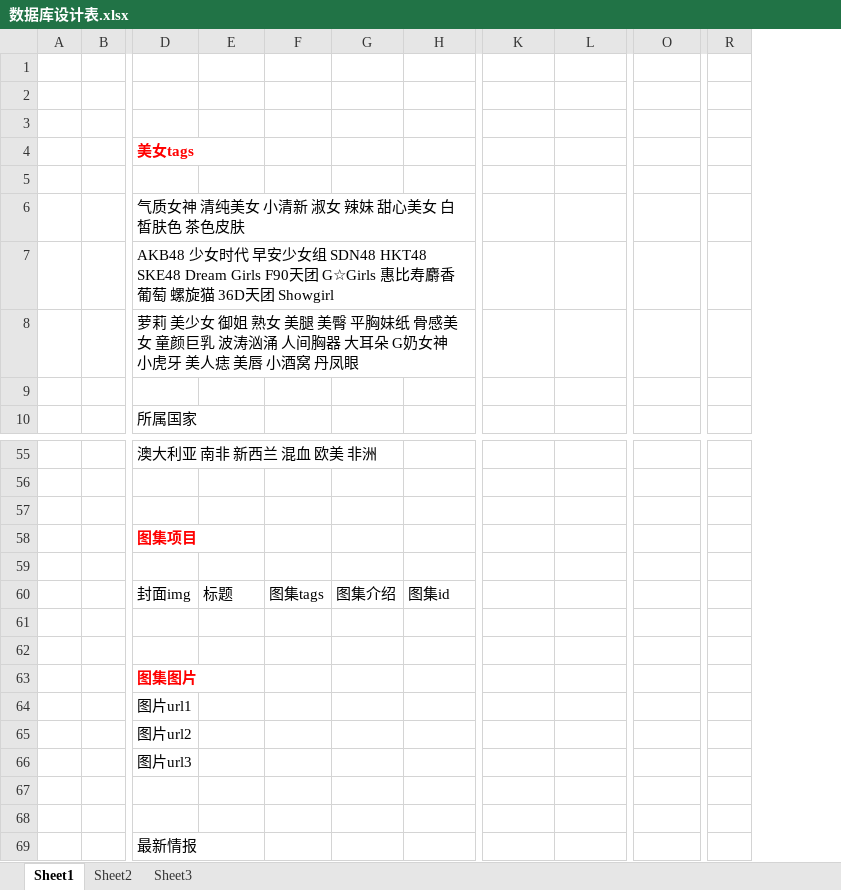
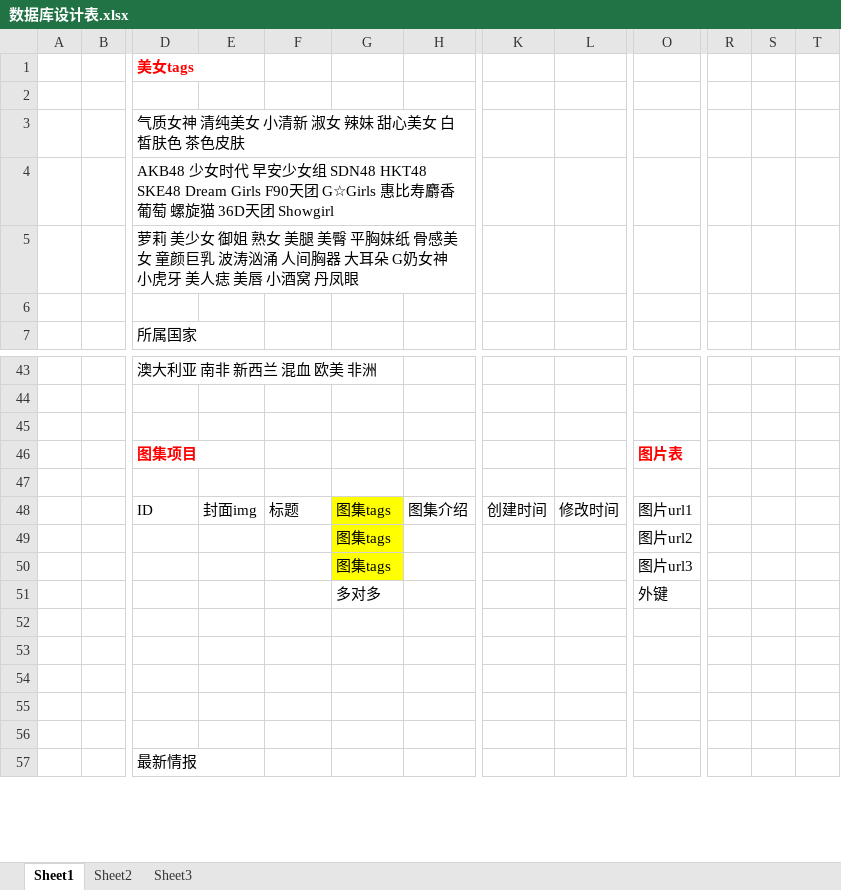
Before and after one commit to lixbai/meizitu, an Excel workbook: 数据库设计表.xlsx, sheet Sheet1, drawn as a sheet; only a part is shown, gaps mark what is left out; values as stored, in another font and other column widths than the file's, no borders; removed rows and columns are numbered as before the commit, all else as after; rows hold the shown columns only; the diff covers the shown part only; the diff names each change by its address in the sheet, - before the commit and + after, or states it on an @@ line.

Commit message:
'day04'

```diff
--- a/数据库设计表.xlsx (sheet Sheet1)
+++ b/数据库设计表.xlsx (sheet Sheet1)
-column R, empty
+column R, empty
+column S, empty
+column T, empty
-row 1: (empty)
-row 2: (empty)
-row 3: (empty)
-O46: (empty)
+O46: 图片表
-row 60:  |  | 封面img | 标题 | 图集tags | 图集介绍 | 图集id
+row 48:  |  | ID | 封面img | 标题 | 图集tags | 图集介绍 | 创建时间 | 修改时间 | 图片url1
+row 49:  |  |  |  |  | 图集tags |  |  |  | 图片url2
+row 50:  |  |  |  |  | 图集tags |  |  |  | 图片url3
+row 51:  |  |  |  |  | 多对多 |  |  |  | 外键
-D54: 图集图片
+D54: (empty)
-row 64:  |  | 图片url1
-row 65:  |  | 图片url2
-row 66:  |  | 图片url3
```
Also changed, not shown: 9 removed rows, 7 edited cells and cell formats elsewhere in this sheet.
